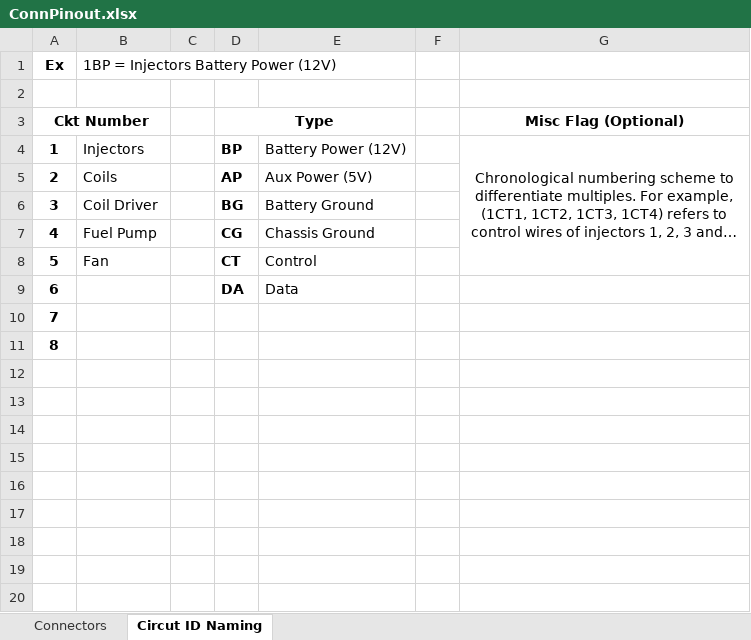
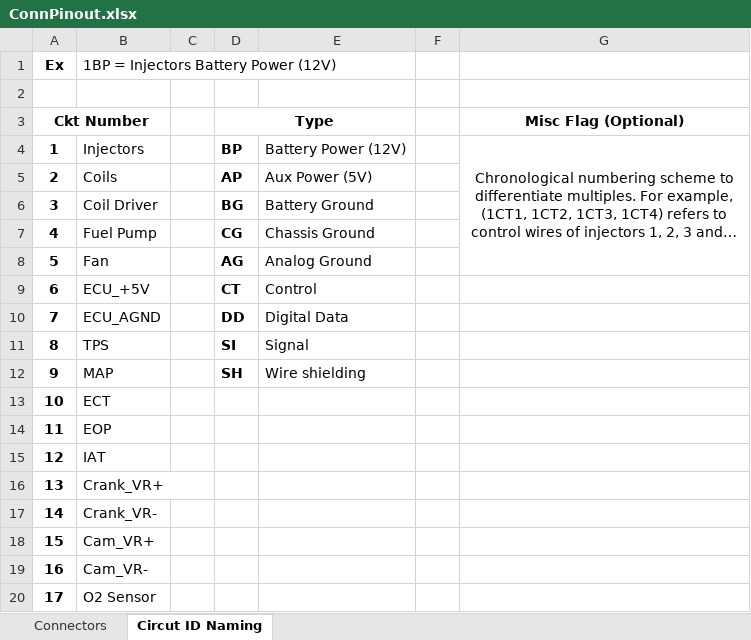
Before and after one commit to CValadez94/F20_Schematics, an Excel workbook: ConnPinout.xlsx, sheet Circut ID Naming, drawn as a sheet; long unchanged cells end in …; values as stored, in another font and other column widths than the file's, no borders; removed rows and columns are numbered as before the commit, all else as after; the diff names each change by its address in the sheet, - before the commit and + after, or states it on an @@ line.

Commit message:
Added wiring for ECT, IAT, TPS, MAP, EOP, O2 Sensor engine side, Cam/Crank engine side.

```diff
--- a/ConnPinout.xlsx (sheet Circut ID Naming)
+++ b/ConnPinout.xlsx (sheet Circut ID Naming)
-G4:G8 merged
+G4:G8 merged
+row 8: 5 | Fan |  | AG | Analog Ground
@@ column A (Ckt Number) renumbered in row 9 @@
-B9: Fan
+B9: ECU_+5V
-row 9: 6 |  |  | DA | Data
-B10: (empty)
+B10: ECU_AGND
-D10 (Type): (empty)
+D10 (Type): DD
-E10: (empty)
+E10: Digital Data
-B11: (empty)
+B11: TPS
-D11 (Type): (empty)
+D11 (Type): SI
-E11: (empty)
+E11: Signal
+row 12: 9 | MAP |  | SH | Wire shielding
+row 13: 10 | ECT
+row 14: 11 | EOP
+row 15: 12 | IAT
+row 16: 13 | Crank_VR+
+row 17: 14 | Crank_VR-
+row 18: 15 | Cam_VR+
+row 19: 16 | Cam_VR-
+row 20: 17 | O2 Sensor
```
Also changed, not shown: sheet Connectors, 28 other files.
